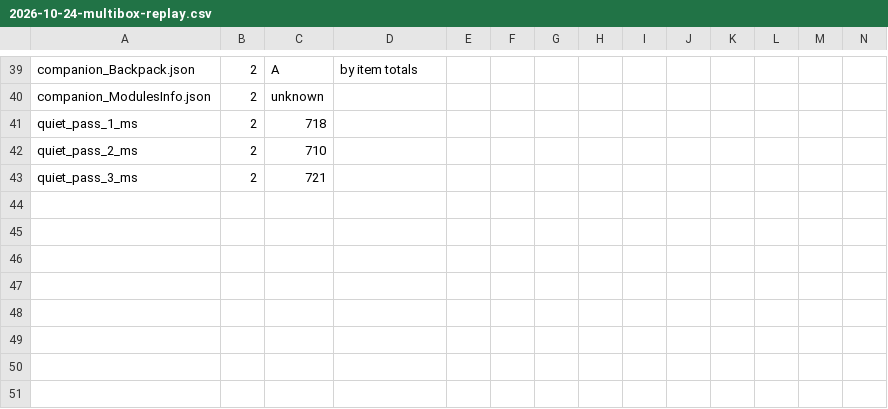
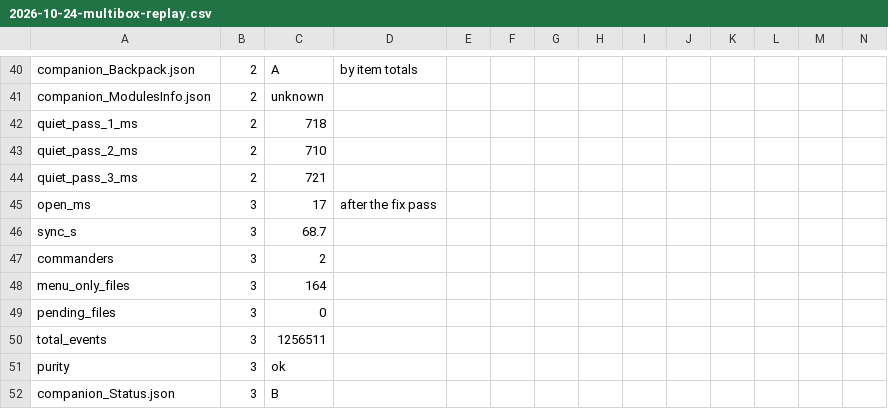
Before and after one commit to terakilobyte/edda-app, a CSV file: docs/benches/2026-10-24-multibox-replay.csv, drawn as a sheet; only a part is shown, gaps mark what is left out; rows hold the shown columns only; the diff covers the shown part only; the diff names each change by its address in the sheet, - before the commit and + after, or states it on an @@ line.

Commit message:
Multiple commanders: the review's fix pass -- Settings > Sync now went through Store::sync, which reads the whole folder with no FID check and blended the other account into the selected store (Critical): it goes through the registry now and a commander's store refuses to sync on its own; the Frontier link's cache (token, link state, profile) is dropped on a switch and capi-state re-emitted; last_writer reads the folder by mtime so the launch selection and a fresh install's first sync follow the commander in game, not the smaller FID; a stale menu-only file that grows is classified again (an hour at the menu no longer loses the session); a nonzero Cargo/ShipLocker/Backpack two-way tie is unknown rather than one commander's hold in the other's panel; an unchanged companion file is not read, parsed or scored on an idle pass. Six tests RED first; ed-store 197, edda 268, workspace green; replay run 3 in the CSV (purity ok, quiet passes 707/694/690 ms)

```diff
--- a/docs/benches/2026-10-24-multibox-replay.csv
+++ b/docs/benches/2026-10-24-multibox-replay.csv
+row 45: open_ms | 3 | 17 | after the fix pass
+row 46: sync_s | 3 | 68.7
+row 47: commanders | 3 | 2
+row 48: menu_only_files | 3 | 164
+row 49: pending_files | 3 | 0
+row 50: total_events | 3 | 1256511
+row 51: purity | 3 | ok
+row 52: companion_Status.json | 3 | B
```
Also changed, not shown: 8 added rows elsewhere in this file, 5 other files.
